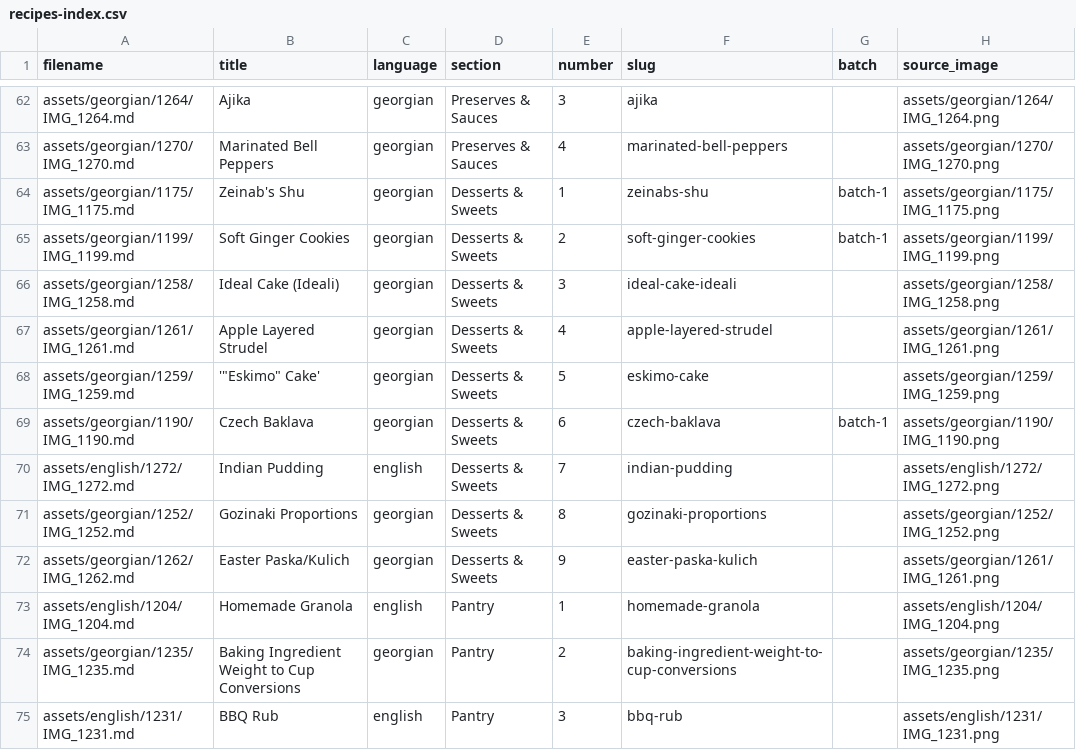
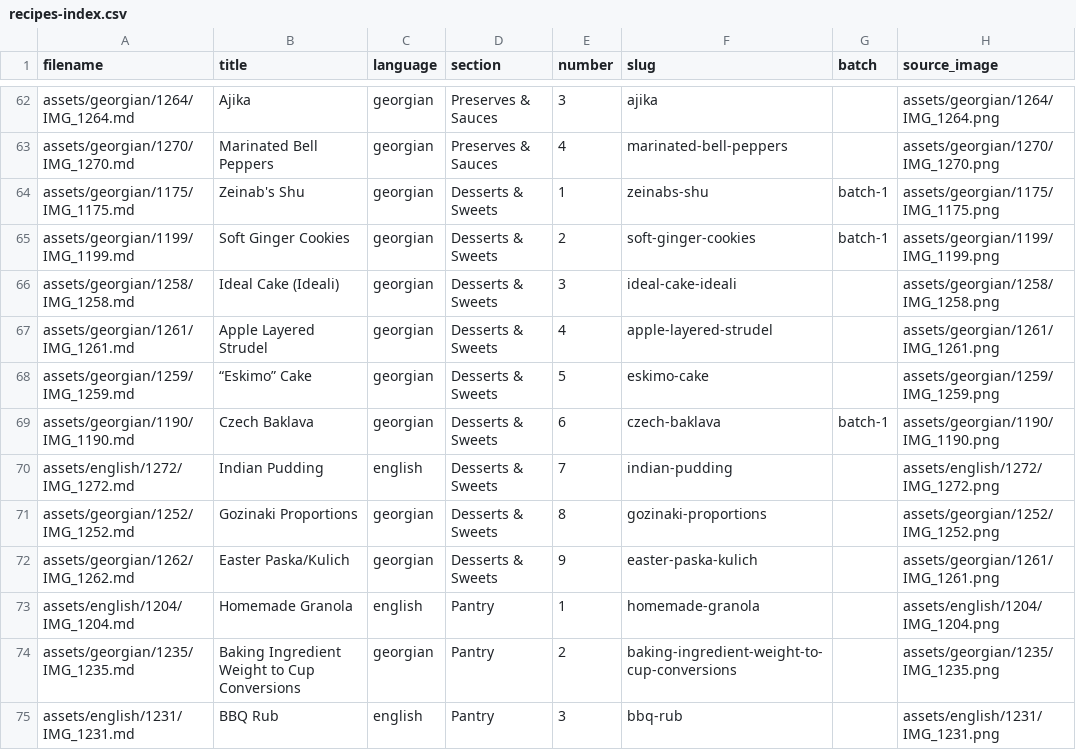
Before and after one commit to w4gnerd5/family-cookbook, a CSV file: recipes-index.csv, drawn as a sheet; only a part is shown, gaps mark what is left out.

Commit message:
Eskimo cake photo (AI render); last photo gap closed
Paul-supplied render, photo_source: ai-generated, downsampled to
2600px, covered by the colophon's illustrative-images note. Also fixes
the mangled frontmatter title quoting ("'"Eskimo" Cake'" -> typographic
quotes, which the flat parser passes through and print better anyway).
All 75 recipes now have dish photos.

```diff
--- a/recipes-index.csv
+++ b/recipes-index.csv
@@ -67,3 +67,3 @@ assets/georgian/1258/IMG_1258.md,Ideal Cake (Ideali),georgian,Desserts & Sweets,
 assets/georgian/1261/IMG_1261.md,Apple Layered Strudel,georgian,Desserts & Sweets,4,apple-layered-strudel,,assets/georgian/1261/IMG_1261.png
-assets/georgian/1259/IMG_1259.md,"'""Eskimo"" Cake'",georgian,Desserts & Sweets,5,eskimo-cake,,assets/georgian/1259/IMG_1259.png
+assets/georgian/1259/IMG_1259.md,“Eskimo” Cake,georgian,Desserts & Sweets,5,eskimo-cake,,assets/georgian/1259/IMG_1259.png
 assets/georgian/1190/IMG_1190.md,Czech Baklava,georgian,Desserts & Sweets,6,czech-baklava,batch-1,assets/georgian/1190/IMG_1190.png
```
Also changed, not shown: 5 other files.
